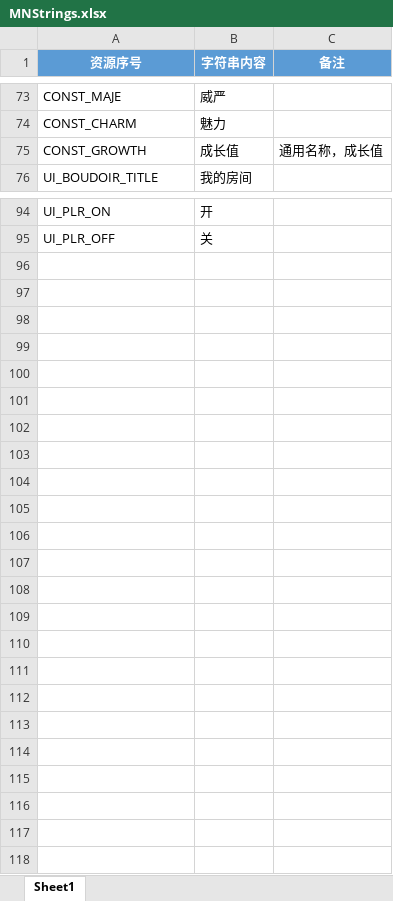
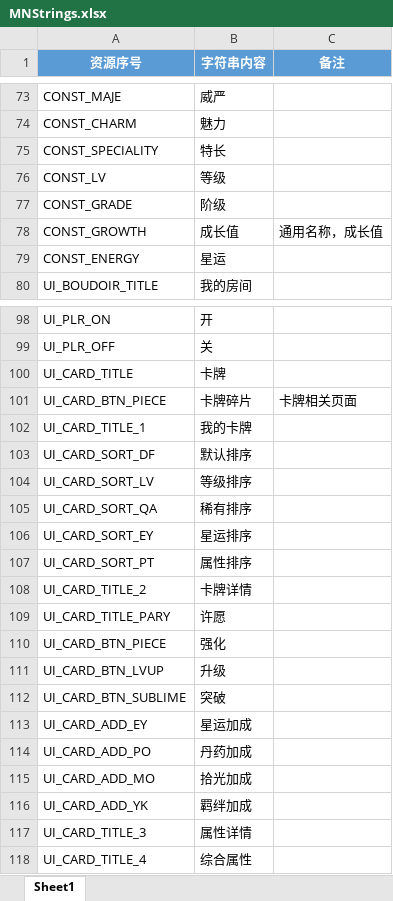
Before and after one commit to persiewoo/mnData, an Excel workbook: client/MNStrings.xlsx, sheet Sheet1, drawn as a sheet; only a part is shown, gaps mark what is left out; values as stored, in another font and other column widths than the file's, no borders; the diff names each change by its address in the sheet, - before the commit and + after, or states it on an @@ line.

Commit message:
[DEV] 卡牌系统相关 静态文字

```diff
--- a/client/MNStrings.xlsx (sheet Sheet1)
+++ b/client/MNStrings.xlsx (sheet Sheet1)
+row 75: CONST_SPECIALITY | 特长
+row 76: CONST_LV | 等级
+row 77: CONST_GRADE | 阶级
+row 79: CONST_ENERGY | 星运
+row 100: UI_CARD_TITLE | 卡牌
+row 101: UI_CARD_BTN_PIECE | 卡牌碎片 | 卡牌相关页面
+row 102: UI_CARD_TITLE_1 | 我的卡牌
+row 103: UI_CARD_SORT_DF | 默认排序
+row 104: UI_CARD_SORT_LV | 等级排序
+row 105: UI_CARD_SORT_QA | 稀有排序
+row 106: UI_CARD_SORT_EY | 星运排序
+row 107: UI_CARD_SORT_PT | 属性排序
+row 108: UI_CARD_TITLE_2 | 卡牌详情
+row 109: UI_CARD_TITLE_PARY | 许愿
+row 110: UI_CARD_BTN_PIECE | 强化
+row 111: UI_CARD_BTN_LVUP | 升级
+row 112: UI_CARD_BTN_SUBLIME | 突破
+row 113: UI_CARD_ADD_EY | 星运加成
+row 114: UI_CARD_ADD_PO | 丹药加成
+row 115: UI_CARD_ADD_MO | 拾光加成
+row 116: UI_CARD_ADD_YK | 羁绊加成
+row 117: UI_CARD_TITLE_3 | 属性详情
+row 118: UI_CARD_TITLE_4 | 综合属性
```
